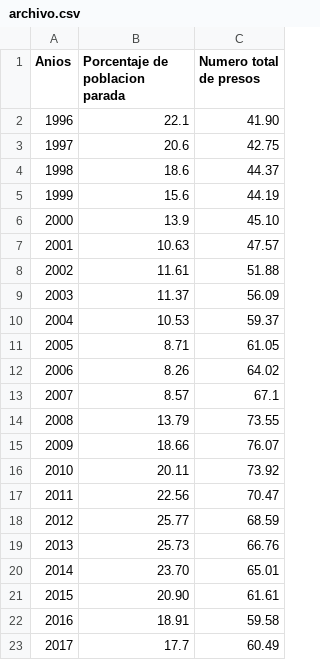
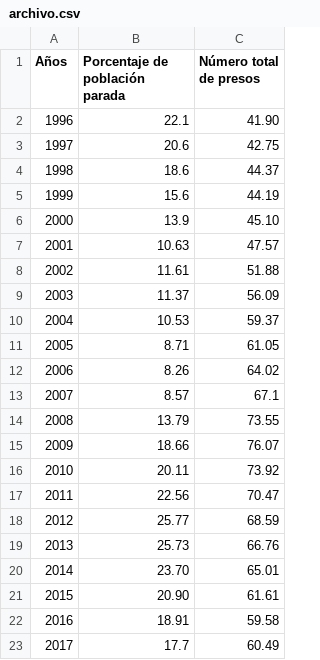
Before and after one commit to COL-SL/Libre-Estad-stica, a CSV file: archivo.csv, drawn as a sheet.

```diff
--- a/archivo.csv
+++ b/archivo.csv
@@ -1,2 +1,2 @@
-Anios,Porcentaje de poblacion parada,Numero total de presos
+Años,Porcentaje de población parada,Número total de presos
 1996,22.1,41.90
```
Also changed, not shown: 2 other files.
